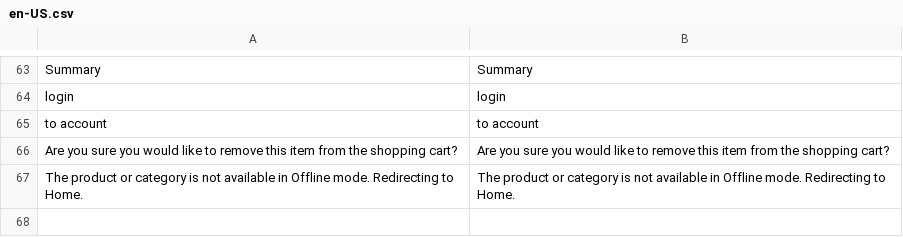
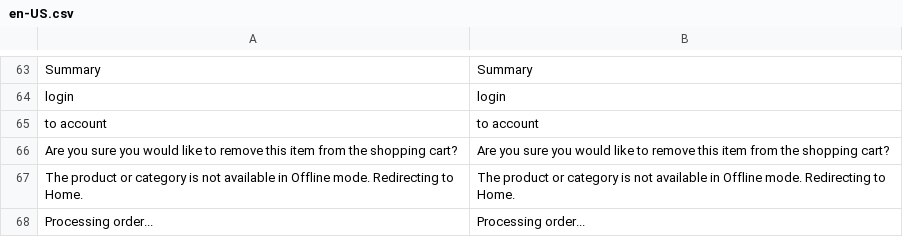
Before and after one commit to denis554/vue-storefront, a CSV file: core/i18n/resource/i18n/en-US.csv, drawn as a sheet; only a part is shown, gaps mark what is left out; the diff names each change by its address in the sheet, - before the commit and + after, or states it on an @@ line.

```diff
--- a/core/i18n/resource/i18n/en-US.csv
+++ b/core/i18n/resource/i18n/en-US.csv
+row 68: Processing order... | Processing order...
```
Also changed, not shown: src/themes/default/resource/i18n/en-US.csv, 11 other files.
